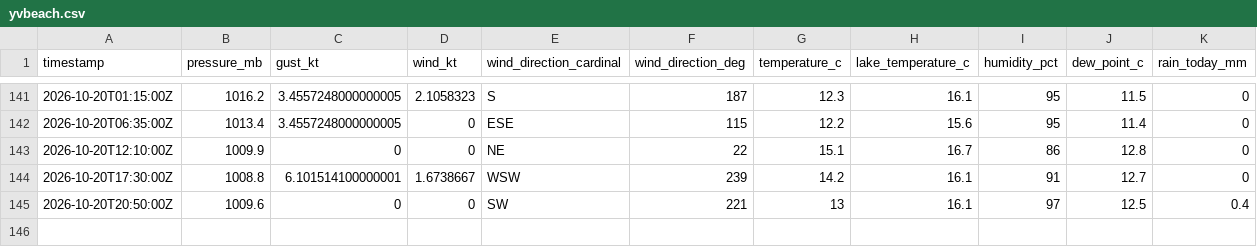
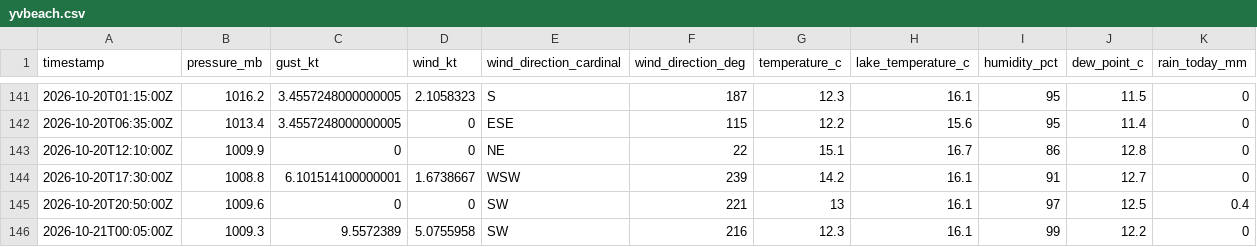
Before and after one commit to marcburri/kite-weather, a CSV file: data/yvbeach.csv, drawn as a sheet; only a part is shown, gaps mark what is left out.

```diff
--- a/data/yvbeach.csv
+++ b/data/yvbeach.csv
@@ -145 +145,2 @@ timestamp,pressure_mb,gust_kt,wind_kt,wind_direction_cardinal,wind_direction_deg
 2026-10-20T20:50:00Z,1009.6,0,0,SW,221,13,16.1,97,12.5,0.4
+2026-10-21T00:05:00Z,1009.3,9.5572389,5.0755958,SW,216,12.3,16.1,99,12.2,0
```
Also changed, not shown: data/silvaplana.csv.
